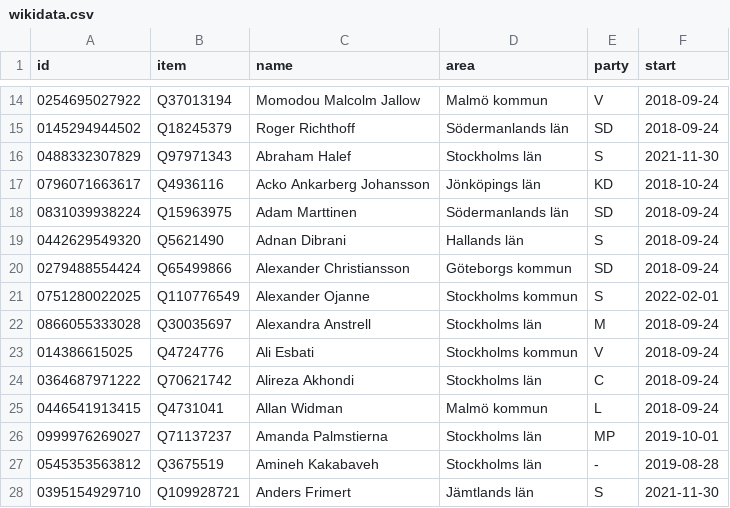
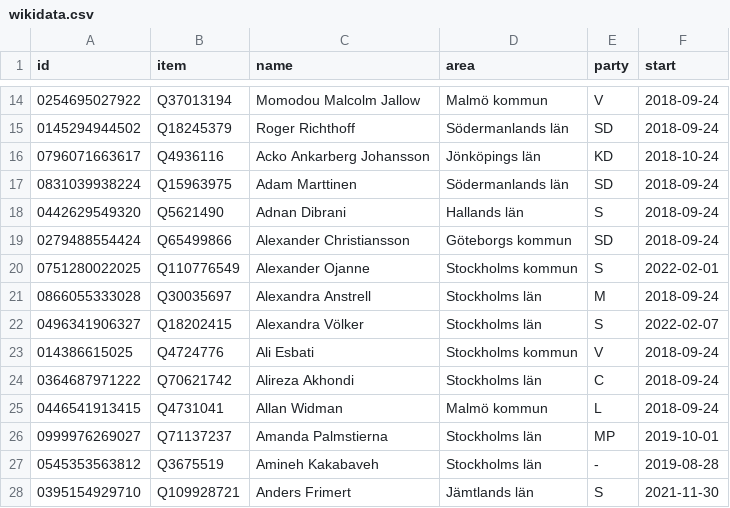
Before and after one commit to every-politician-scrapers/sweden-riksdag-api-current, a CSV file: data/wikidata.csv, drawn as a sheet; only a part is shown, gaps mark what is left out; removed rows and columns are numbered as before the commit, all else as after; the diff names each change by its address in the sheet, - before the commit and + after, or states it on an @@ line.

```diff
--- a/data/wikidata.csv
+++ b/data/wikidata.csv
-row 16: 0488332307829 | Q97971343 | Abraham Halef | Stockholms län | S | 2021-11-30
+row 22: 0496341906327 | Q18202415 | Alexandra Völker | Stockholms län | S | 2022-02-07
```
Also changed, not shown: data/diff.csv, 1 other file.
